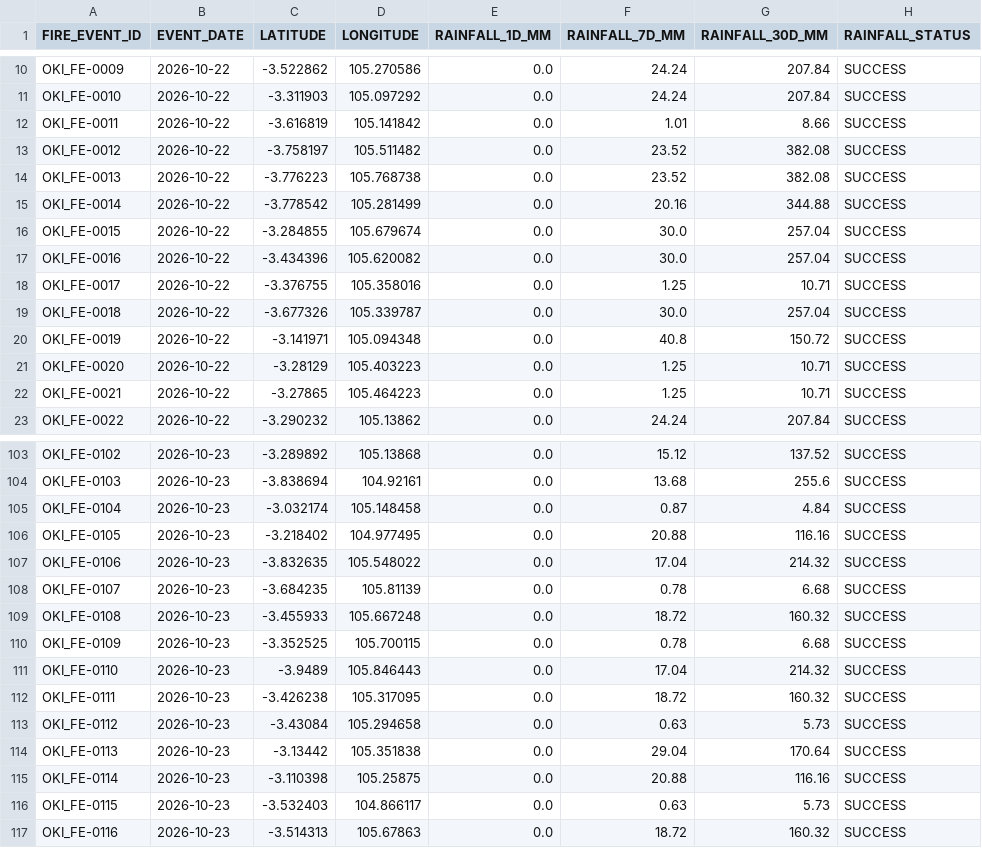
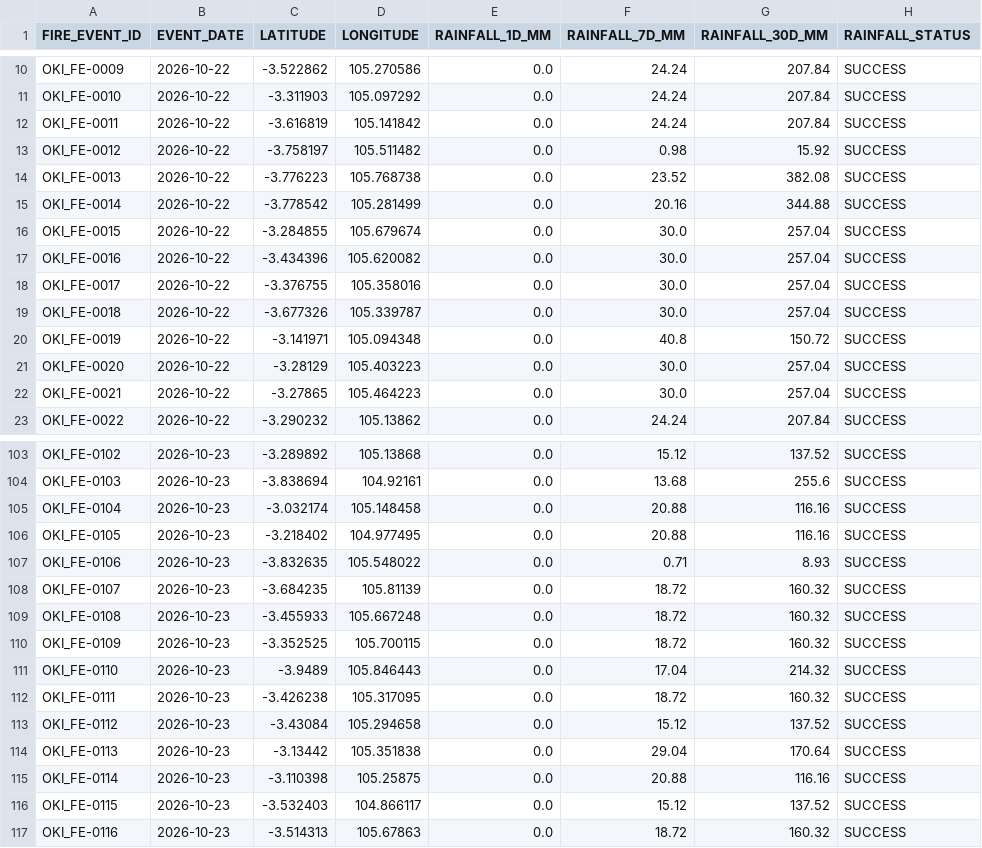
Before and after one commit to Indrmlnaa/Fire_Monitoring, a CSV file: data/v2/processed/OKI_fire_events_rainfall.csv, drawn as a sheet; only a part is shown, gaps mark what is left out; the diff covers the shown part only.

```diff
--- a/data/v2/processed/OKI_fire_events_rainfall.csv
+++ b/data/v2/processed/OKI_fire_events_rainfall.csv
@@ -11,4 +11,4 @@ OKI_FE-0009,2026-10-22,-3.522862,105.270586,0.0,24.24,207.84,SUCCESS
 OKI_FE-0010,2026-10-22,-3.311903,105.097292,0.0,24.24,207.84,SUCCESS
-OKI_FE-0011,2026-10-22,-3.616819,105.141842,0.0,1.01,8.66,SUCCESS
-OKI_FE-0012,2026-10-22,-3.758197,105.511482,0.0,23.52,382.08,SUCCESS
+OKI_FE-0011,2026-10-22,-3.616819,105.141842,0.0,24.24,207.84,SUCCESS
+OKI_FE-0012,2026-10-22,-3.758197,105.511482,0.0,0.98,15.92,SUCCESS
 OKI_FE-0013,2026-10-22,-3.776223,105.768738,0.0,23.52,382.08,SUCCESS
@@ -17,7 +17,7 @@ OKI_FE-0015,2026-10-22,-3.284855,105.679674,0.0,30.0,257.04,SUCCESS
 OKI_FE-0016,2026-10-22,-3.434396,105.620082,0.0,30.0,257.04,SUCCESS
-OKI_FE-0017,2026-10-22,-3.376755,105.358016,0.0,1.25,10.71,SUCCESS
+OKI_FE-0017,2026-10-22,-3.376755,105.358016,0.0,30.0,257.04,SUCCESS
 OKI_FE-0018,2026-10-22,-3.677326,105.339787,0.0,30.0,257.04,SUCCESS
 OKI_FE-0019,2026-10-22,-3.141971,105.094348,0.0,40.8,150.72,SUCCESS
-OKI_FE-0020,2026-10-22,-3.28129,105.403223,0.0,1.25,10.71,SUCCESS
-OKI_FE-0021,2026-10-22,-3.27865,105.464223,0.0,1.25,10.71,SUCCESS
+OKI_FE-0020,2026-10-22,-3.28129,105.403223,0.0,30.0,257.04,SUCCESS
+OKI_FE-0021,2026-10-22,-3.27865,105.464223,0.0,30.0,257.04,SUCCESS
 OKI_FE-0022,2026-10-22,-3.290232,105.13862,0.0,24.24,207.84,SUCCESS
@@ -104,14 +104,14 @@ OKI_FE-0102,2026-10-23,-3.289892,105.13868,0.0,15.12,137.52,SUCCESS
 OKI_FE-0103,2026-10-23,-3.838694,104.92161,0.0,13.68,255.6,SUCCESS
-OKI_FE-0104,2026-10-23,-3.032174,105.148458,0.0,0.87,4.84,SUCCESS
+OKI_FE-0104,2026-10-23,-3.032174,105.148458,0.0,20.88,116.16,SUCCESS
 OKI_FE-0105,2026-10-23,-3.218402,104.977495,0.0,20.88,116.16,SUCCESS
-OKI_FE-0106,2026-10-23,-3.832635,105.548022,0.0,17.04,214.32,SUCCESS
-OKI_FE-0107,2026-10-23,-3.684235,105.81139,0.0,0.78,6.68,SUCCESS
+OKI_FE-0106,2026-10-23,-3.832635,105.548022,0.0,0.71,8.93,SUCCESS
+OKI_FE-0107,2026-10-23,-3.684235,105.81139,0.0,18.72,160.32,SUCCESS
 OKI_FE-0108,2026-10-23,-3.455933,105.667248,0.0,18.72,160.32,SUCCESS
-OKI_FE-0109,2026-10-23,-3.352525,105.700115,0.0,0.78,6.68,SUCCESS
+OKI_FE-0109,2026-10-23,-3.352525,105.700115,0.0,18.72,160.32,SUCCESS
 OKI_FE-0110,2026-10-23,-3.9489,105.846443,0.0,17.04,214.32,SUCCESS
 OKI_FE-0111,2026-10-23,-3.426238,105.317095,0.0,18.72,160.32,SUCCESS
-OKI_FE-0112,2026-10-23,-3.43084,105.294658,0.0,0.63,5.73,SUCCESS
+OKI_FE-0112,2026-10-23,-3.43084,105.294658,0.0,15.12,137.52,SUCCESS
 OKI_FE-0113,2026-10-23,-3.13442,105.351838,0.0,29.04,170.64,SUCCESS
 OKI_FE-0114,2026-10-23,-3.110398,105.25875,0.0,20.88,116.16,SUCCESS
-OKI_FE-0115,2026-10-23,-3.532403,104.866117,0.0,0.63,5.73,SUCCESS
+OKI_FE-0115,2026-10-23,-3.532403,104.866117,0.0,15.12,137.52,SUCCESS
 OKI_FE-0116,2026-10-23,-3.514313,105.67863,0.0,18.72,160.32,SUCCESS
```
Also changed, not shown: 62 edited cells elsewhere in this file.
